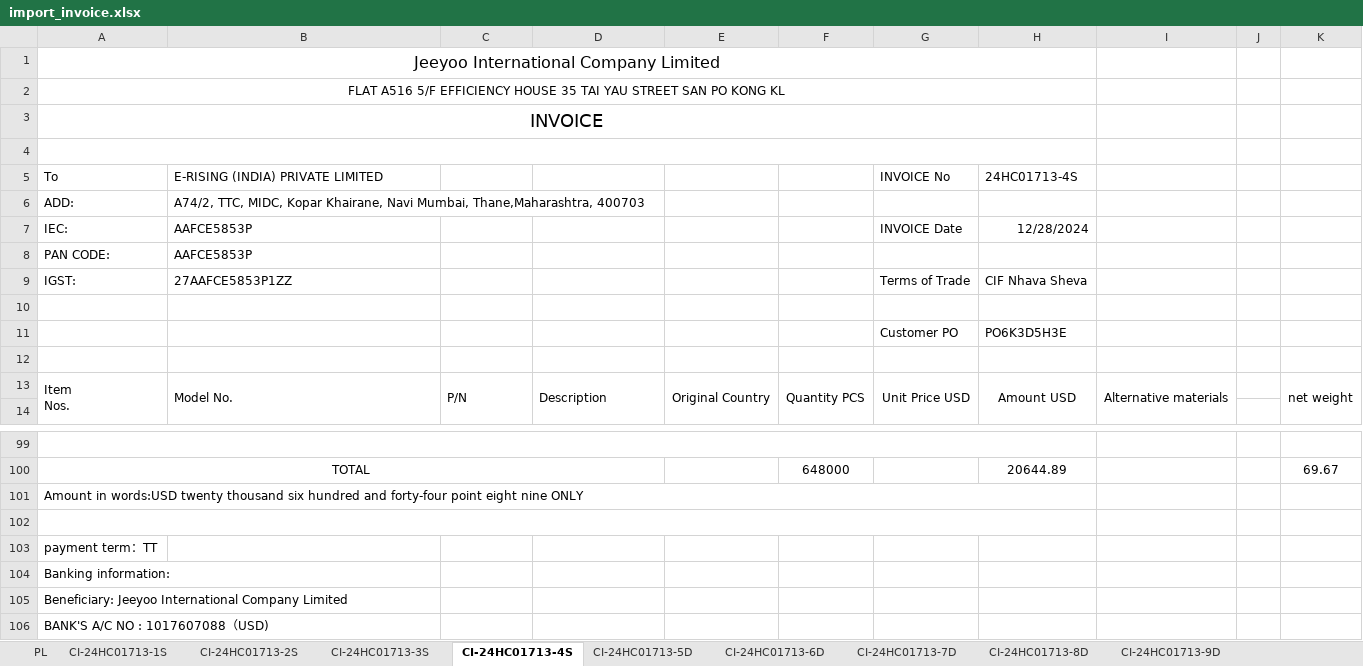
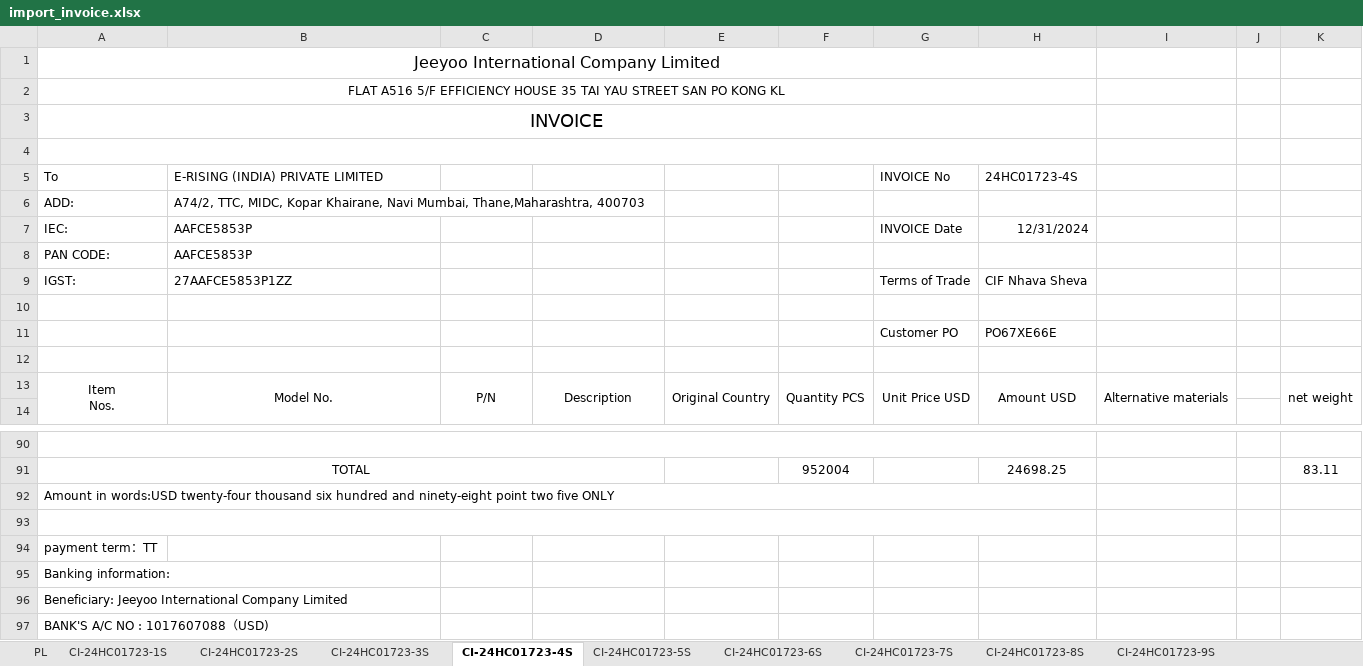
Before and after one commit to anlaganlag/checklist_invoice, an Excel workbook: import_invoice.xlsx, sheet CI-24HC01723-4S, drawn as a sheet; only a part is shown, gaps mark what is left out; values as stored, in another font and other column widths than the file's, no borders; removed rows and columns are numbered as before the commit, all else as after; the diff covers the shown part only; the diff names each change by its address in the sheet, - before the commit and + after, or states it on an @@ line.

```diff
--- a/import_invoice.xlsx (sheet CI-24HC01723-4S)
+++ b/import_invoice.xlsx (sheet CI-24HC01723-4S)
-sheet tab: CI-24HC01713-1S
+sheet tab: CI-24HC01723-1S
-sheet tab: CI-24HC01713-2S
+sheet tab: CI-24HC01723-2S
-sheet tab: CI-24HC01713-3S
+sheet tab: CI-24HC01723-3S
-sheet tab: CI-24HC01713-4S
+sheet tab: CI-24HC01723-4S
-sheet tab: CI-24HC01713-5D
+sheet tab: CI-24HC01723-5S
-sheet tab: CI-24HC01713-6D
+sheet tab: CI-24HC01723-6S
-sheet tab: CI-24HC01713-7D
+sheet tab: CI-24HC01723-7S
-sheet tab: CI-24HC01713-8D
+sheet tab: CI-24HC01723-8S
-sheet tab: CI-24HC01713-9D
+sheet tab: CI-24HC01723-9S
-H5: 24HC01713-4S
+H5: 24HC01723-4S
-H7: 12/28/2024
+H7: 12/31/2024
-H11: PO6K3D5H3E
+H11: PO67XE66E
-A13:D13 alignment: left
+A13:D13 alignment: center
-row 100: TOTAL |  |  |  |  | 648000 |  | 20644.89 |  |  | 69.67
+row 91: TOTAL |  |  |  |  | 952004 |  | 24698.25 |  |  | 83.11
@@ column A renumbered in row 92 @@
```
Also changed, not shown: other rows of this sheet, sheet PL, sheet CI-24HC01723-3S, sheet CI-24HC01723-9S, sheet CI-24HC01723-10S, sheet CI-24HC01723-14S, sheet CI-24HC01723-15S, 18 more sheets, other sheet tabs, formulas that keep their value, c.xlsx, check_report.xlsx, 9 other files.
